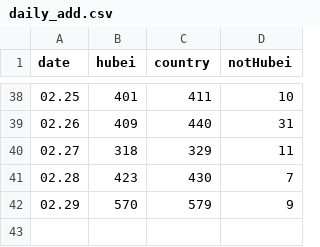
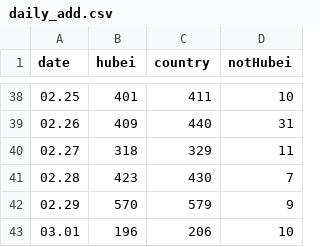
Before and after one commit to leonardzh/nCov2019-data-py, a CSV file: data/infections/daily_add.csv, drawn as a sheet; only a part is shown, gaps mark what is left out.

```diff
--- a/data/infections/daily_add.csv
+++ b/data/infections/daily_add.csv
@@ -42 +42,2 @@ date,hubei,country,notHubei
 02.29,570,579,9
+03.01,196,206,10
```
Also changed, not shown: data/infections/daily_sum.csv, data/infections/history_add.csv, 6 other files.
